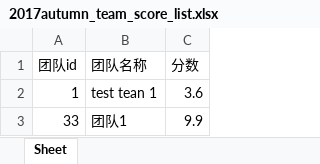
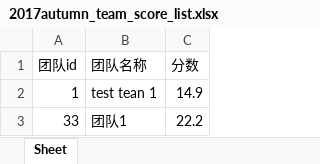
Before and after one commit to AllenZYoung/Uranus, an Excel workbook: resource/reports/teamScores/2017autumn_team_score_list.xlsx, sheet Sheet, drawn as a sheet; values as stored, in another font and other column widths than the file's, no borders; the diff names each change by its address in the sheet, - before the commit and + after, or states it on an @@ line.

```diff
--- a/resource/reports/teamScores/2017autumn_team_score_list.xlsx (sheet Sheet)
+++ b/resource/reports/teamScores/2017autumn_team_score_list.xlsx (sheet Sheet)
-C2 (分数): 3.6
+C2 (分数): 14.9
-C3 (分数): 9.9
+C3 (分数): 22.2
```
Also changed, not shown: resource/reports/stuScores/2017autumn_stu_score_list.xlsx, 11 other files.
